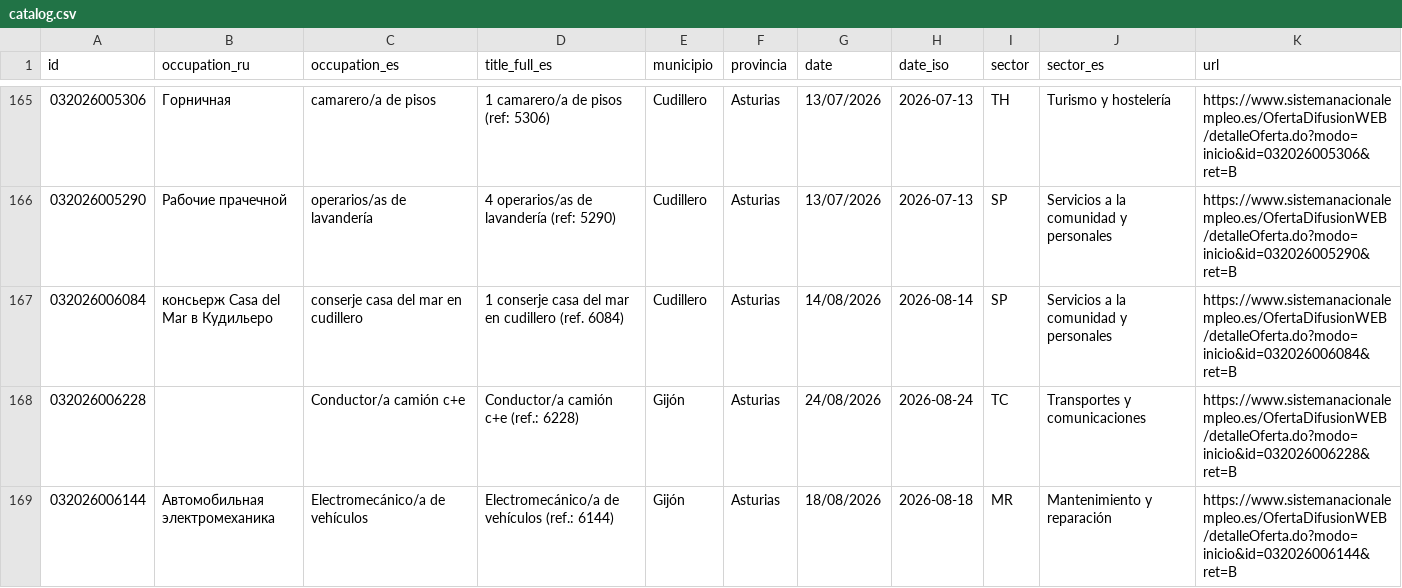
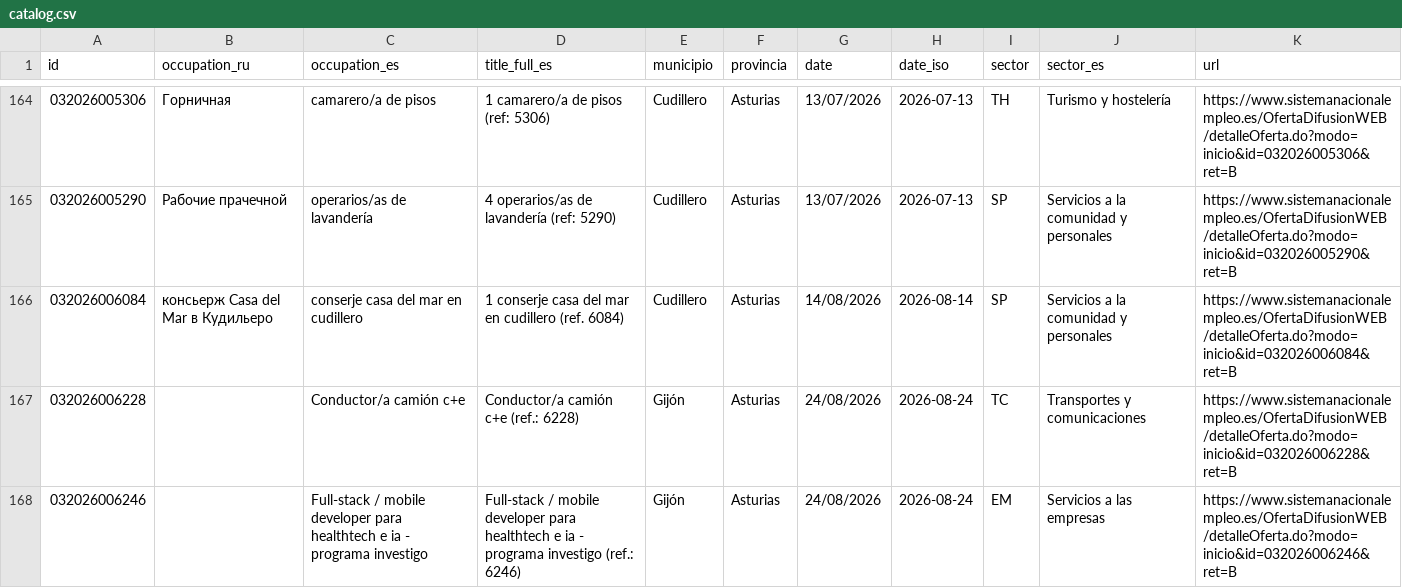
Before and after one commit to RealBuddy/sepe-jobs, a CSV file: catalog.csv, drawn as a sheet; only a part is shown, gaps mark what is left out; the shorter side is filled out with more unchanged rows; the diff covers the shown part only.

```diff
--- a/catalog.csv
+++ b/catalog.csv
@@ -168 +167,2 @@
 032026006228,,Conductor/a camión c+e,Conductor/a camión c+e (ref.: 6228),Gijón,Asturias,24/08/2026,2026-08-24,TC,Transportes y comunicaciones,https://www.sistemanacionalempleo.es/OfertaDifusionWEB/detalleOferta.do?modo=inicio&id=032026006228&ret=B
+032026006246,,Full-stack / mobile developer para healthtech e ia - programa investigo,Full-stack / mobile developer para healthtech e ia - programa investigo (ref.: 6246),Gijón,Asturias,24/08/2026,2026-08-24,EM,Servicios a las empresas,https://www.sistemanacionalempleo.es/OfertaDifusionWEB/detalleOferta.do?modo=inicio&id=032026006246&ret=B
```
Also changed, not shown: 5 added rows and 6 removed rows elsewhere in this file, 15 other files.
